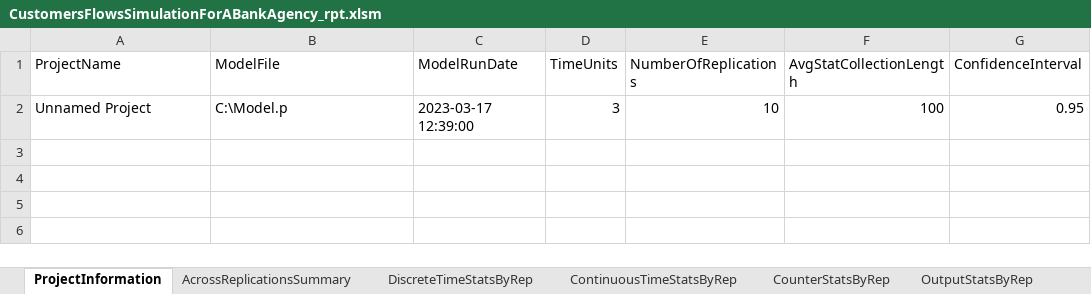
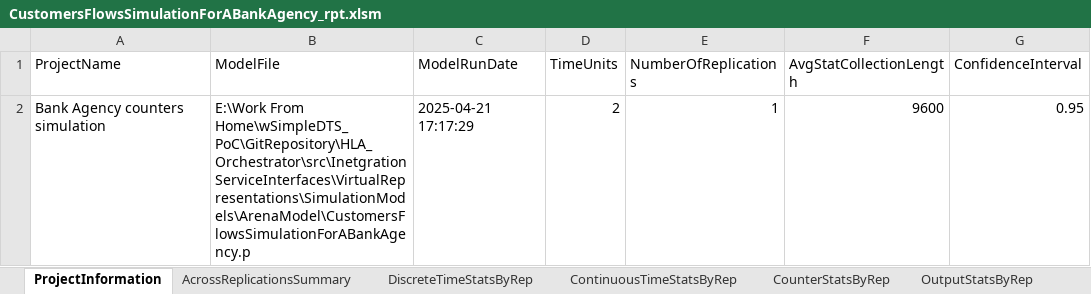
Before and after one commit to RindraMbolamananamalala/SimpleDTS_PoC, an Excel workbook: HLA_Orchestrator/src/InetgrationServiceInterfaces/VirtualRepresentations/SimulationModels/ArenaModel/CustomersFlowsSimulationForABankAgency_rpt.xlsm, sheet ProjectInformation, drawn as a sheet; values as stored, in another font and other column widths than the file's, no borders; conditional formats and table styles not drawn; removed rows and columns are numbered as before the commit, all else as after; the diff names each change by its address in the sheet, - before the commit and + after, or states it on an @@ line.

Commit message:
Simulation : Another execution of simulation

```diff
--- a/HLA_Orchestrator/src/InetgrationServiceInterfaces/VirtualRepresentations/SimulationModels/ArenaModel/CustomersFlowsSimulationForABankAgency_rpt.xlsm (sheet ProjectInformation)
+++ b/HLA_Orchestrator/src/InetgrationServiceInterfaces/VirtualRepresentations/SimulationModels/ArenaModel/CustomersFlowsSimulationForABankAgency_rpt.xlsm (sheet ProjectInformation)
-row 2: Unnamed Project | C:\Model.p | 2023-03-17 12:39:00 | 3 | 10 | 100 | 0.95
+row 2: Bank Agency counters simulation | E:\Work From Home\wSimpleDTS_PoC\GitRepository\HLA_Orchestrator\src\InetgrationServiceInterfaces\VirtualRepresentations\SimulationModels\ArenaModel\CustomersFlowsSimulationForABankAgency.p | 2025-04-21 17:17:29 | 2 | 1 | 9600 | 0.95
```
Also changed, not shown: sheet DiscreteTimeStatsByRep, sheet OutputStatsByRep, sheet AcrossReplicationsSummary, sheet FrequencyStatsByRep, sheet ContinuousTimeStatsByRep, 4 other files.
